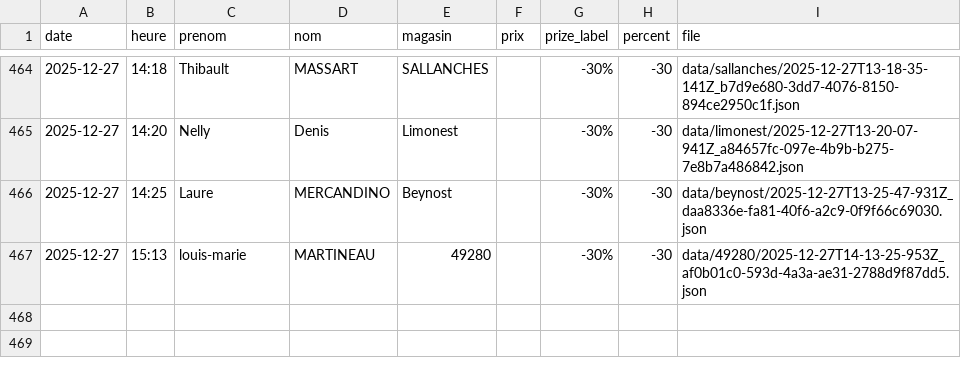
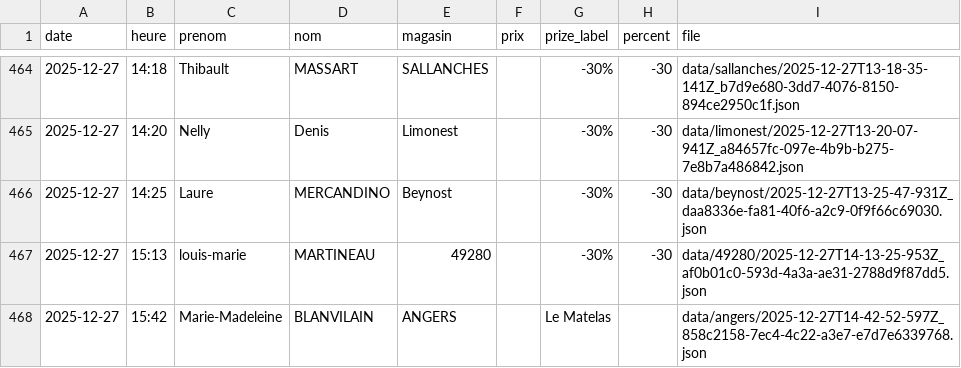
Before and after one commit to parmaktdm/Roue-de-Maliterie-2, a CSV file: data/submissions.csv, drawn as a sheet; only a part is shown, gaps mark what is left out; the diff names each change by its address in the sheet, - before the commit and + after, or states it on an @@ line.

Commit message:
Append data/submissions.csv

```diff
--- a/data/submissions.csv
+++ b/data/submissions.csv
+row 468: 2025-12-27 | 15:42 | Marie-Madeleine | BLANVILAIN | ANGERS |  | Le Matelas |  | data/angers/2025-12-27T14-42-52-597Z_858c2158-7ec4-4c22-a3e7-e7d7e6339768.json
```
